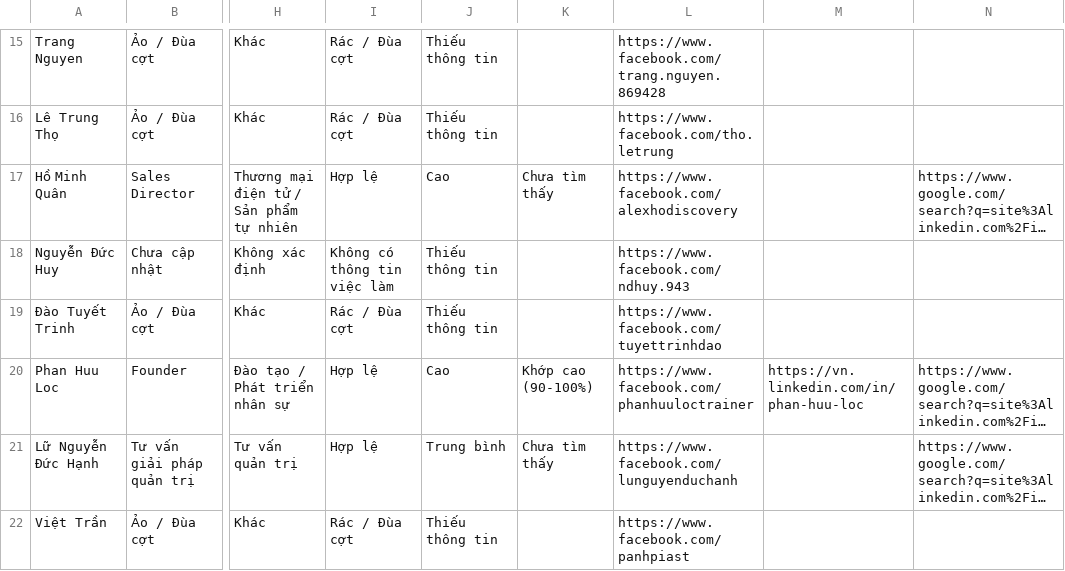
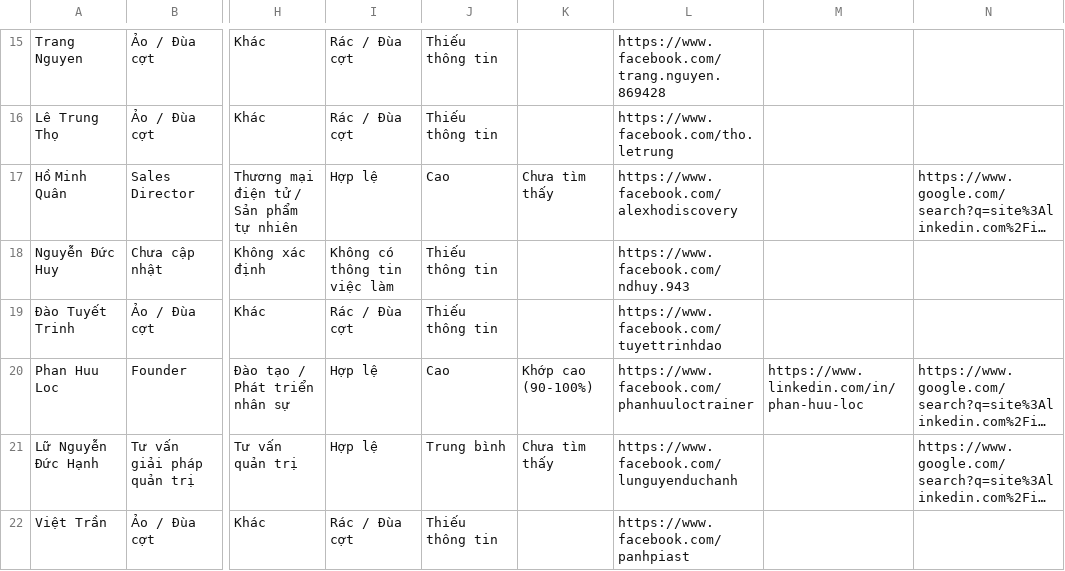
Before and after one commit to lhn267/fb-lead-ai, a CSV file: crm_leads_autosave.csv, drawn as a sheet; only a part is shown, gaps mark what is left out; long unchanged cells end in …; the diff covers the shown part only; the diff names each change by its address in the sheet, - before the commit and + after, or states it on an @@ line.

Commit message:
fix: convert all 150 linkedin links in dataset to www.linkedin.com and ensure global standardization across the app

```diff
--- a/crm_leads_autosave.csv
+++ b/crm_leads_autosave.csv
-M20: https://vn.linkedin.com/in/phan-huu-loc
+M20: https://www.linkedin.com/in/phan-huu-loc
```
Also changed, not shown: 133 edited cells elsewhere in this file, 2 other files.
